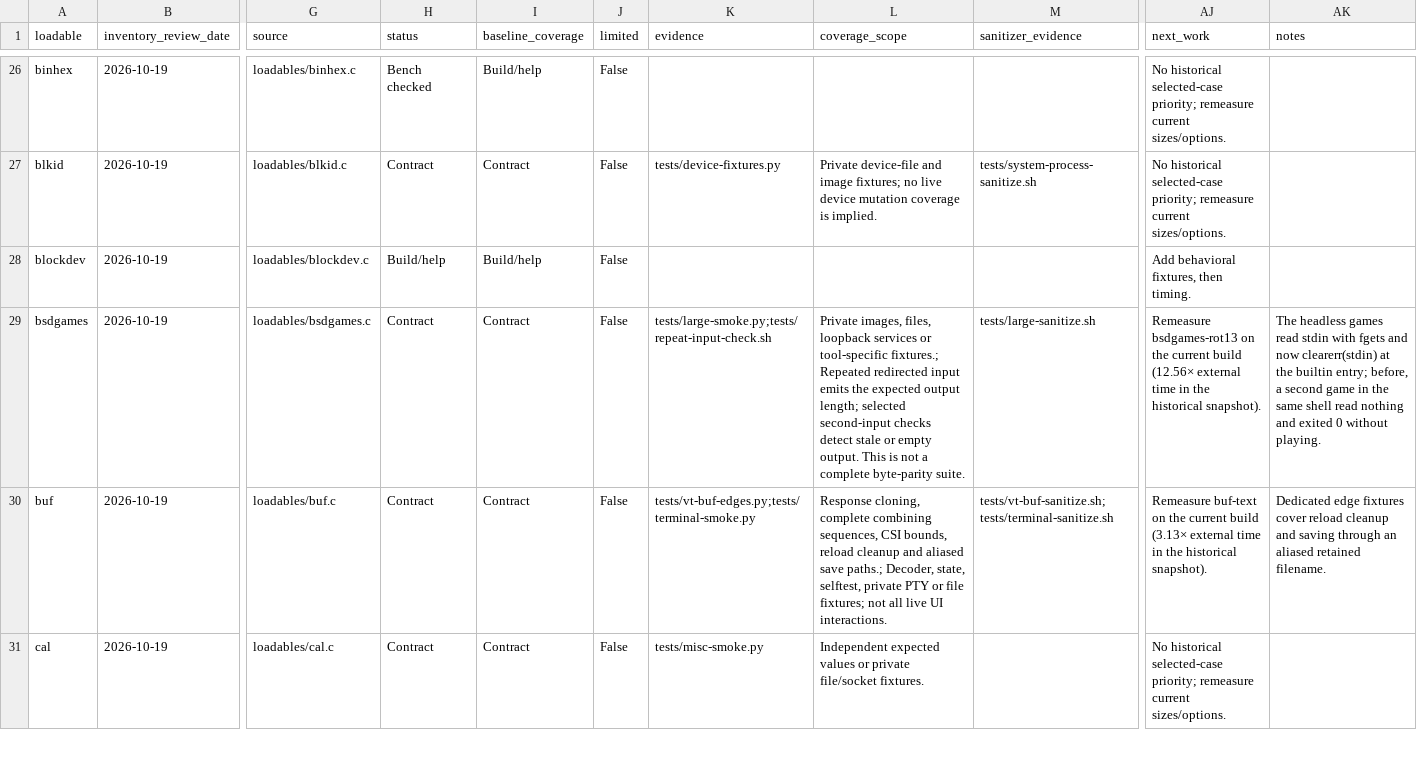
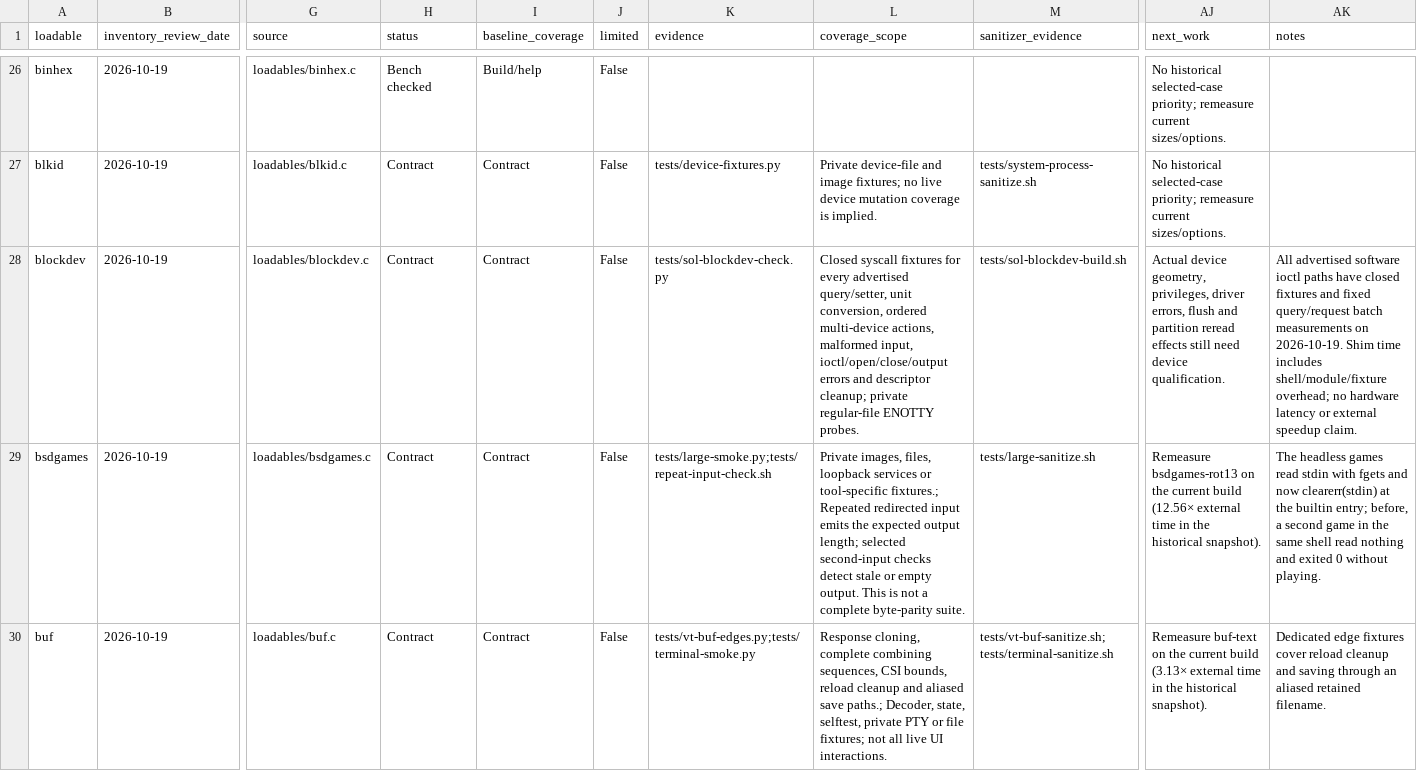
Before and after one commit to itsmygithubacct/bash-os, a CSV file: docs/loadables-status.csv, drawn as a sheet; only a part is shown, gaps mark what is left out; the shorter side is filled out with more unchanged rows; the diff names each change by its address in the sheet, - before the commit and + after, or states it on an @@ line.

Commit message:
Register blockdev ioctl contract and sanitizer fixtures

```diff
--- a/docs/loadables-status.csv
+++ b/docs/loadables-status.csv
-H28 (status): Build/help
+H28 (status): Contract
-I28 (baseline_coverage): Build/help
+I28 (baseline_coverage): Contract
-K28 (evidence): (empty)
+K28 (evidence): tests/sol-blockdev-check.py
-L28 (coverage_scope): (empty)
+L28 (coverage_scope): Closed syscall fixtures for every advertised query/setter, unit conversion, ordered multi-device actions, malformed input, ioctl/open/close/output errors and descriptor cleanup; private regular-file ENOTTY probes.
-M28 (sanitizer_evidence): (empty)
+M28 (sanitizer_evidence): tests/sol-blockdev-build.sh
-AJ28 (next_work): Add behavioral fixtures, then timing.
+AJ28 (next_work): Actual device geometry, privileges, driver errors, flush and partition reread effects still need device qualification.
-AK28 (notes): (empty)
+AK28 (notes): All advertised software ioctl paths have closed fixtures and fixed query/request batch measurements on 2026-10-19. Shim time includes shell/module/fixture overhead; no hardware latency or external speedup claim.
```
Also changed, not shown: 3 other files.
